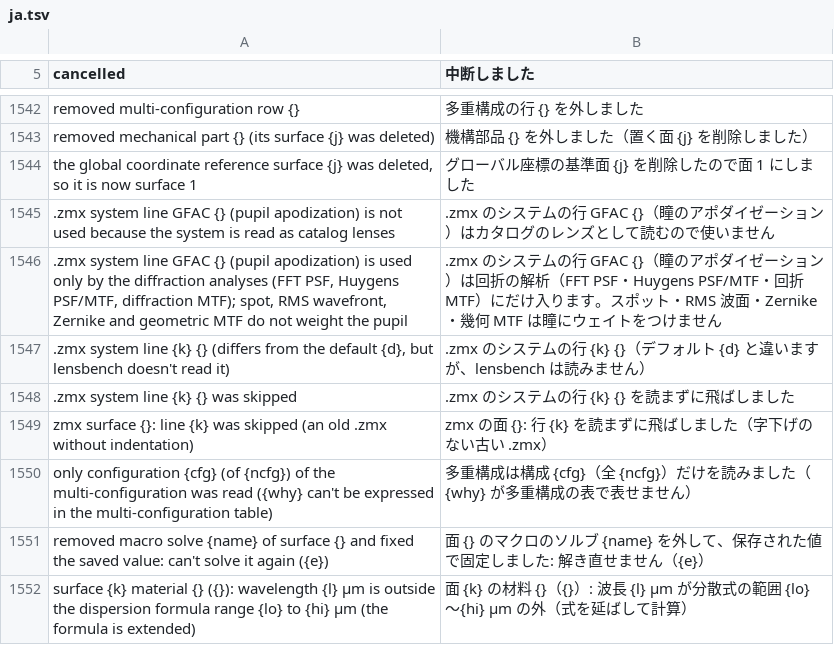
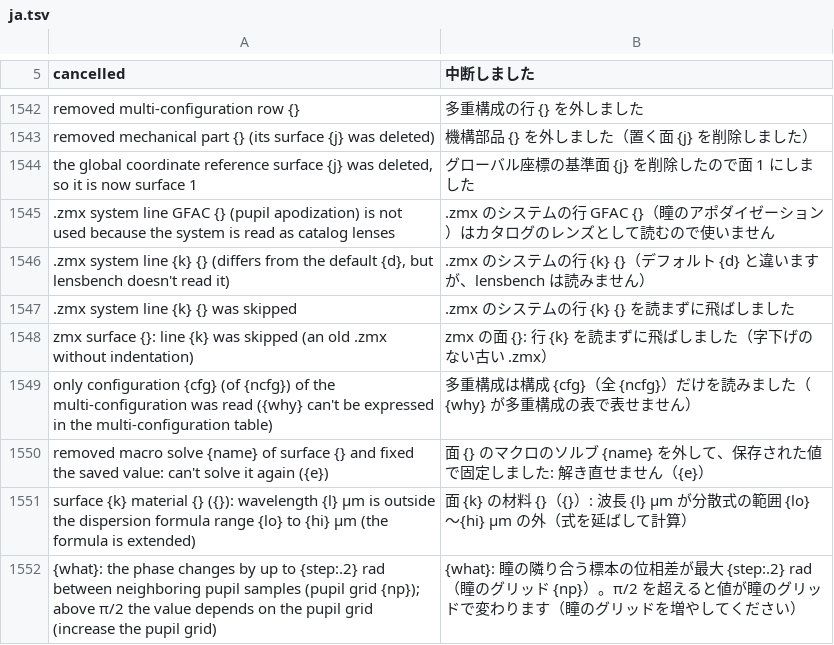
Before and after one commit to masa-iwm/lensbench, a TSV file: crates/lensbench-core/lang/ja.tsv, drawn as a sheet; only a part is shown, gaps mark what is left out; the shorter side is filled out with more unchanged rows; the diff names each change by its address in the sheet, - before the commit and + after, or states it on an @@ line.

```diff
--- a/crates/lensbench-core/lang/ja.tsv
+++ b/crates/lensbench-core/lang/ja.tsv
-row 1546: .zmx system line GFAC {} (pupil apodization) is used only by the diffraction analyses (FFT PSF, Huygens PSF/MTF, diffraction MTF); spot, RMS wavefront, Zernike and geometric MTF do not weight the pupil | .zmx のシステムの行 GFAC {}（瞳のアポダイゼーション）は回折の解析（FFT PSF・Huygens PSF/MTF・回折 MTF）にだけ入ります。スポット・RMS 波面・Zernike・幾何 MTF は瞳にウェイトをつけません
```
Also changed, not shown: 11 other files.
